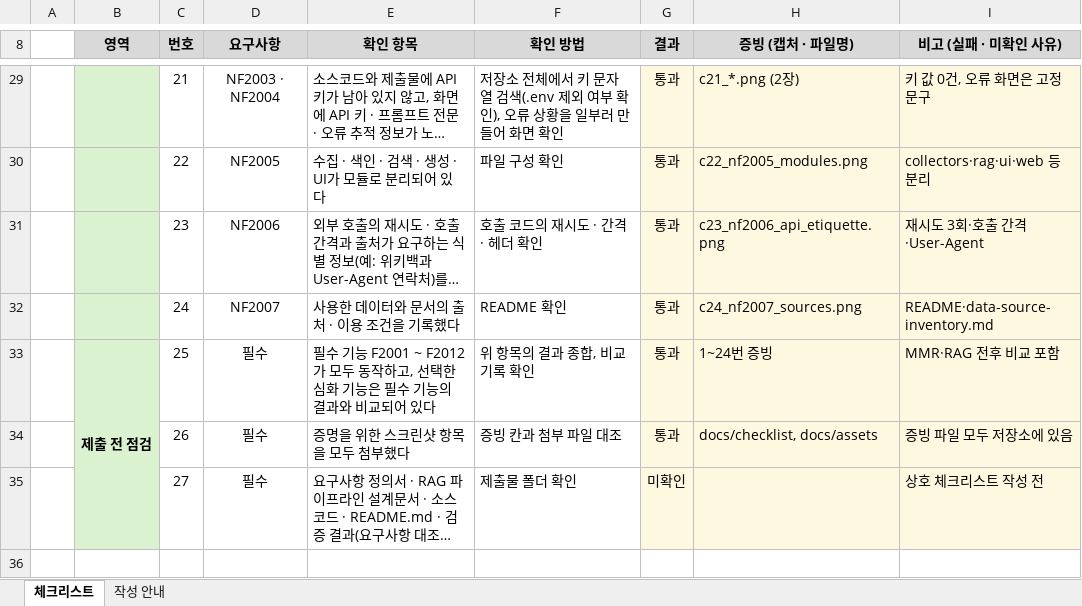
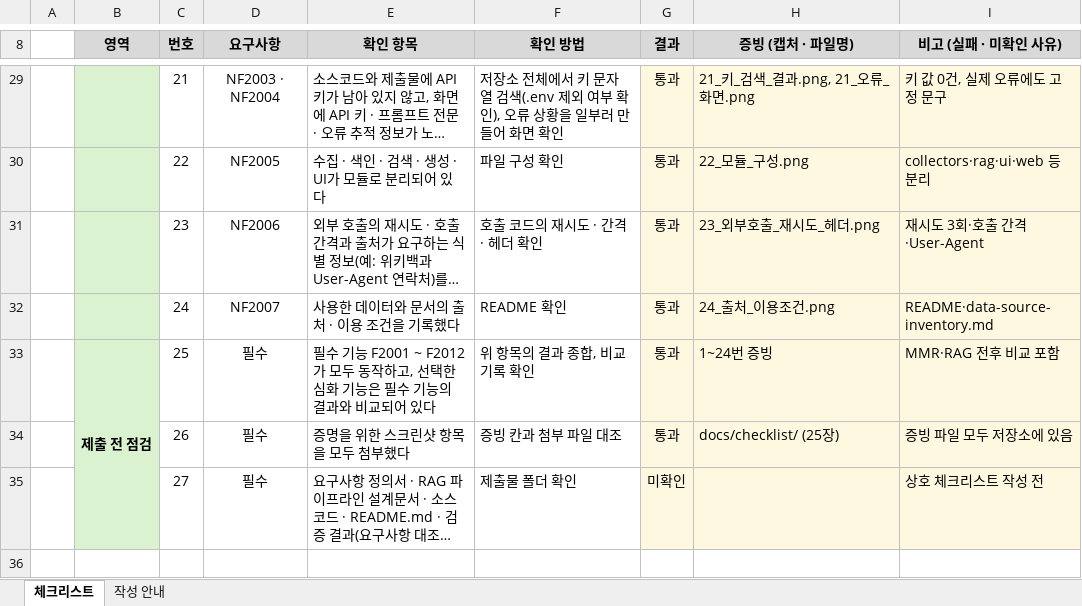
Before and after one commit to Jkim1647/ssafy16-safelaw-rag, an Excel workbook: docs/self-checklist.xlsx, sheet 체크리스트, drawn as a sheet; only a part is shown, gaps mark what is left out; long unchanged cells end in …; values as stored, in another font and other column widths than the file's, no borders; conditional formats not drawn; the diff covers the shown part only; the diff names each change by its address in the sheet, - before the commit and + after, or states it on an @@ line.

```diff
--- a/docs/self-checklist.xlsx (sheet 체크리스트)
+++ b/docs/self-checklist.xlsx (sheet 체크리스트)
-H29 (증빙 (캡처 · 파일명)): c21_*.png (2장)
+H29 (증빙 (캡처 · 파일명)): 21_키_검색_결과.png, 21_오류_화면.png
-I29 (비고 (실패 · 미확인 사유)): 키 값 0건, 오류 화면은 고정 문구
+I29 (비고 (실패 · 미확인 사유)): 키 값 0건, 실제 오류에도 고정 문구
-H30 (증빙 (캡처 · 파일명)): c22_nf2005_modules.png
+H30 (증빙 (캡처 · 파일명)): 22_모듈_구성.png
-H31 (증빙 (캡처 · 파일명)): c23_nf2006_api_etiquette.png
+H31 (증빙 (캡처 · 파일명)): 23_외부호출_재시도_헤더.png
-H32 (증빙 (캡처 · 파일명)): c24_nf2007_sources.png
+H32 (증빙 (캡처 · 파일명)): 24_출처_이용조건.png
-H34 (증빙 (캡처 · 파일명)): docs/checklist, docs/assets
+H34 (증빙 (캡처 · 파일명)): docs/checklist/ (25장)
```
Also changed, not shown: 34 edited cells elsewhere in this sheet, 50 other files.
